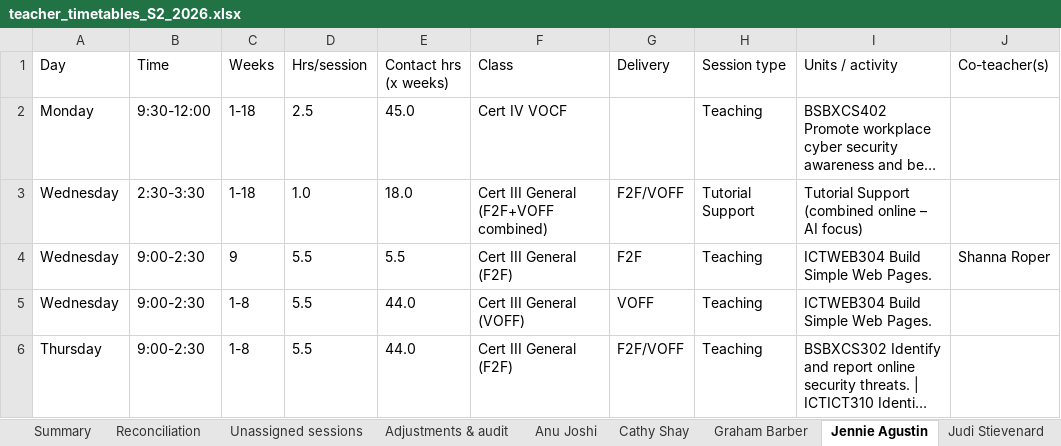
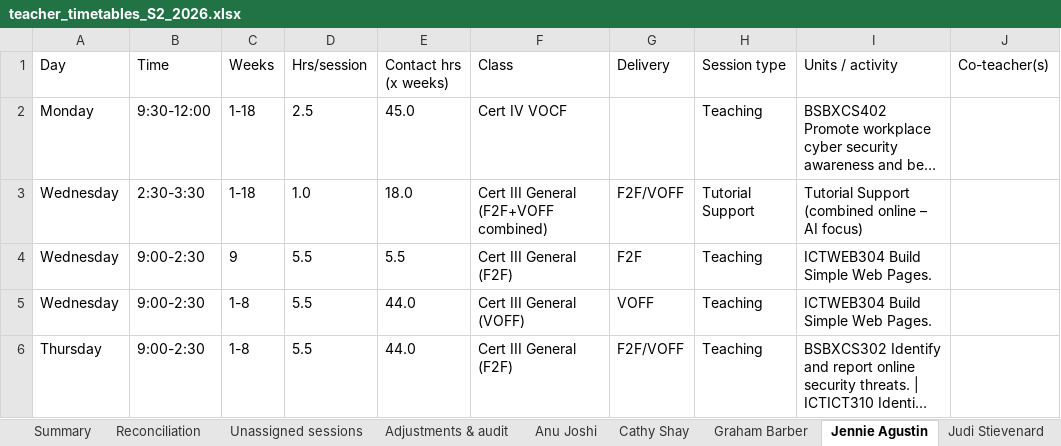
Before and after one commit to Jagustin1929/timetable, an Excel workbook: output/teacher_timetables_S2_2026.xlsx, sheet Jennie Agustin, drawn as a sheet; long unchanged cells end in …; values as stored, in another font and other column widths than the file's, no borders; the diff names each change by its address in the sheet, - before the commit and + after, or states it on an @@ line.

Commit message:
Fix: list a co-teacher only when their weeks overlap (hand-over is not co-teaching)

```diff
--- a/output/teacher_timetables_S2_2026.xlsx (sheet Jennie Agustin)
+++ b/output/teacher_timetables_S2_2026.xlsx (sheet Jennie Agustin)
-J4 (Co-teacher(s)): Shanna Roper
+J4 (Co-teacher(s)): (empty)
```
Also changed, not shown: sheet Shanna Roper, sheet Anu Joshi, sheet Graham Barber, output/normalised.xlsx, 3 other files.
